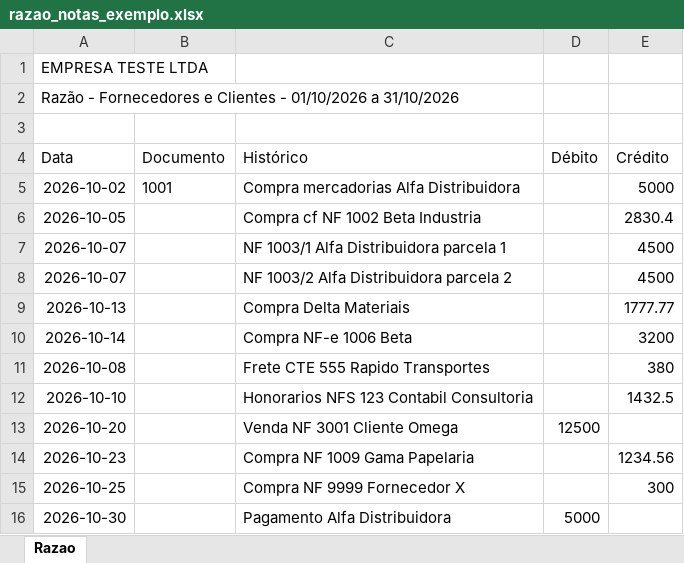
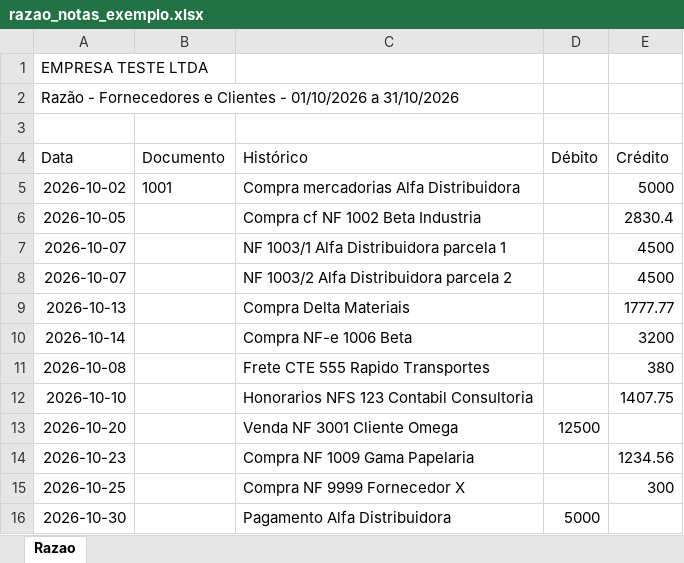
Before and after one commit to Azzulin/Conciliador-Razao-Extrato, an Excel workbook: exemplos/razao_notas_exemplo.xlsx, sheet Razao, drawn as a sheet; values as stored, in another font and other column widths than the file's, no borders; the diff names each change by its address in the sheet, - before the commit and + after, or states it on an @@ line.

```diff
--- a/exemplos/razao_notas_exemplo.xlsx (sheet Razao)
+++ b/exemplos/razao_notas_exemplo.xlsx (sheet Razao)
-E12 (Crédito): 1432.5
+E12 (Crédito): 1407.75
```
Also changed, not shown: 8 other files.
